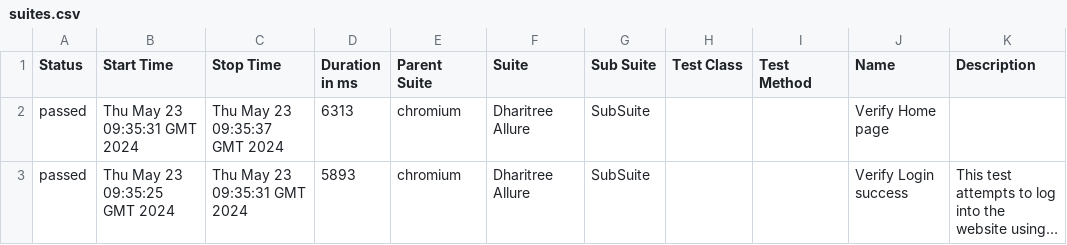
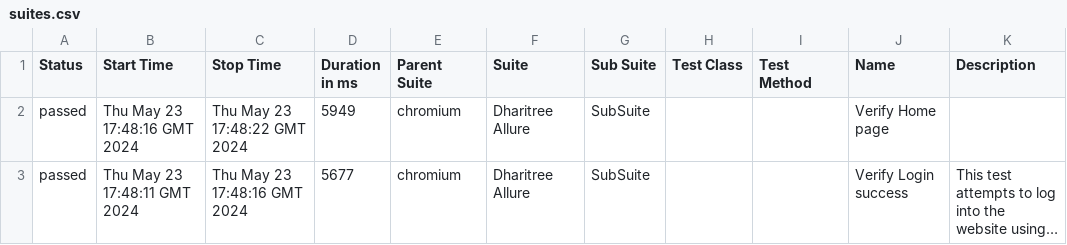
Before and after one commit to dharitreesahoo/TrigentPlaywrightFinal, a CSV file: 3/data/suites.csv, drawn as a sheet; long unchanged cells end in …; the diff names each change by its address in the sheet, - before the commit and + after, or states it on an @@ line.

```diff
--- a/3/data/suites.csv
+++ b/3/data/suites.csv
-B2 (Start Time): Thu May 23 09:35:31 GMT 2024
+B2 (Start Time): Thu May 23 17:48:16 GMT 2024
-C2 (Stop Time): Thu May 23 09:35:37 GMT 2024
+C2 (Stop Time): Thu May 23 17:48:22 GMT 2024
-D2 (Duration in ms): 6313
+D2 (Duration in ms): 5949
-B3 (Start Time): Thu May 23 09:35:25 GMT 2024
+B3 (Start Time): Thu May 23 17:48:11 GMT 2024
-C3 (Stop Time): Thu May 23 09:35:31 GMT 2024
+C3 (Stop Time): Thu May 23 17:48:16 GMT 2024
-D3 (Duration in ms): 5893
+D3 (Duration in ms): 5677
```
Also changed, not shown: 31 other files.
